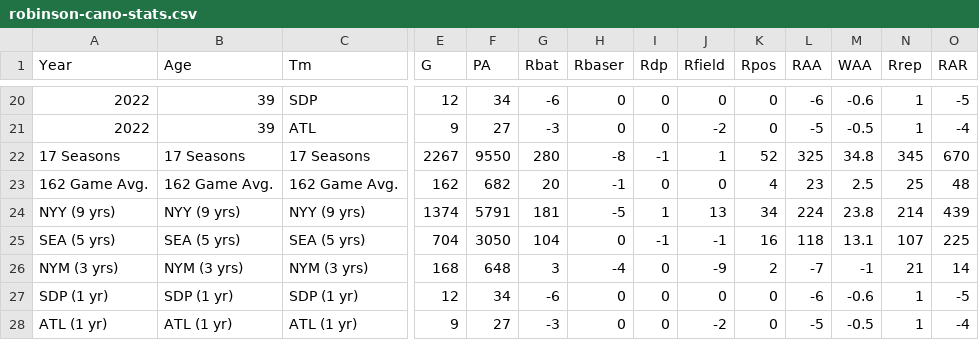
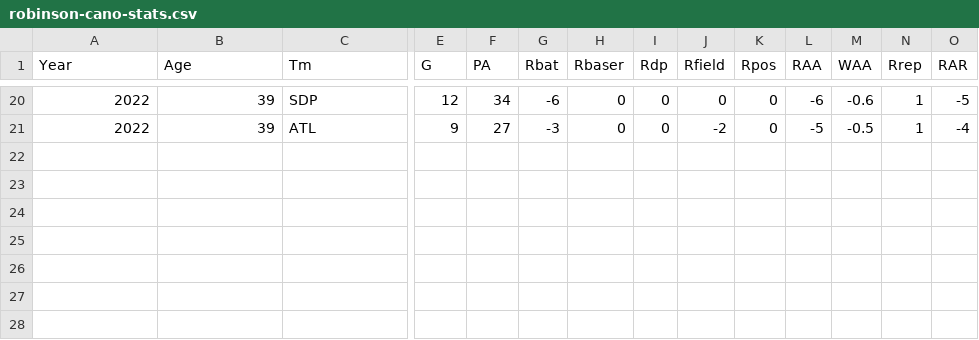
Before and after one commit to CadenParry/Analyzing-MLB-Contracts, a CSV file: robinson-cano-stats.csv, drawn as a sheet; only a part is shown, gaps mark what is left out; rows hold the shown columns only; the diff names each change by its address in the sheet, - before the commit and + after, or states it on an @@ line.

```diff
--- a/robinson-cano-stats.csv
+++ b/robinson-cano-stats.csv
-row 22: 17 Seasons | 17 Seasons | 17 Seasons | 2267 | 9550 | 280 | -8 | -1 | 1 | 52 | 325 | 34.8 | 345 | 670
-row 23: 162 Game Avg. | 162 Game Avg. | 162 Game Avg. | 162 | 682 | 20 | -1 | 0 | 0 | 4 | 23 | 2.5 | 25 | 48
-row 24: NYY (9 yrs) | NYY (9 yrs) | NYY (9 yrs) | 1374 | 5791 | 181 | -5 | 1 | 13 | 34 | 224 | 23.8 | 214 | 439
-row 25: SEA (5 yrs) | SEA (5 yrs) | SEA (5 yrs) | 704 | 3050 | 104 | 0 | -1 | -1 | 16 | 118 | 13.1 | 107 | 225
-row 26: NYM (3 yrs) | NYM (3 yrs) | NYM (3 yrs) | 168 | 648 | 3 | -4 | 0 | -9 | 2 | -7 | -1 | 21 | 14
-row 27: SDP (1 yr) | SDP (1 yr) | SDP (1 yr) | 12 | 34 | -6 | 0 | 0 | 0 | 0 | -6 | -0.6 | 1 | -5
-row 28: ATL (1 yr) | ATL (1 yr) | ATL (1 yr) | 9 | 27 | -3 | 0 | 0 | -2 | 0 | -5 | -0.5 | 1 | -4
```
Also changed, not shown: contracts.csv, 15 other files.
